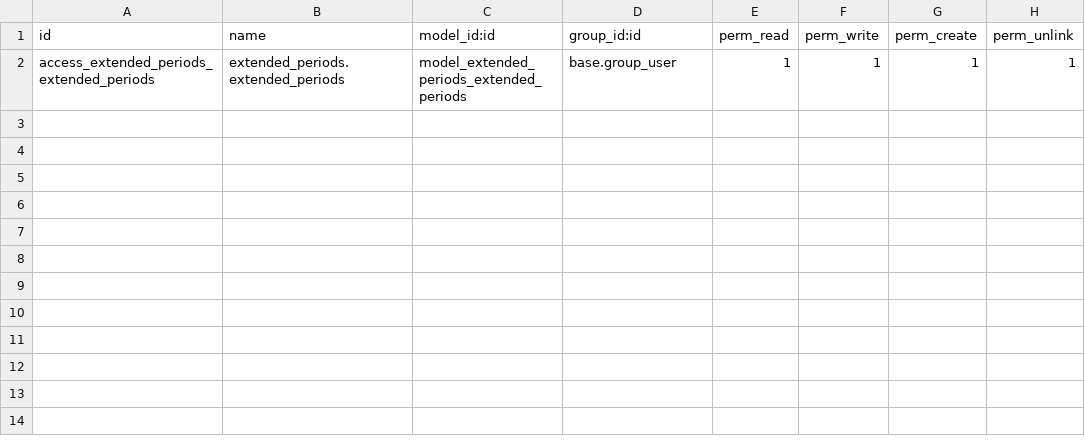
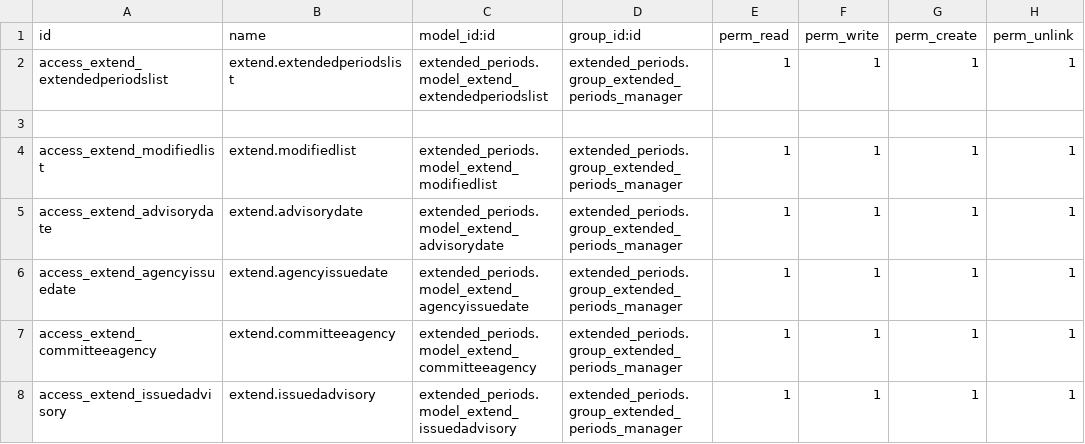
Before and after one commit to mahmudamen/extended_periods, a CSV file: security/ir.model.access.csv, drawn as a sheet.

```diff
--- a/security/ir.model.access.csv
+++ b/security/ir.model.access.csv
@@ -1,2 +1,8 @@
 id,name,model_id:id,group_id:id,perm_read,perm_write,perm_create,perm_unlink
-access_extended_periods_extended_periods,extended_periods.extended_periods,model_extended_periods_extended_periods,base.group_user,1,1,1,1
+access_extend_extendedperiodslist,extend.extendedperiodslist,extended_periods.model_extend_extendedperiodslist,extended_periods.group_extended_periods_manager,1,1,1,1
+
+access_extend_modifiedlist,extend.modifiedlist,extended_periods.model_extend_modifiedlist,extended_periods.group_extended_periods_manager,1,1,1,1
+access_extend_advisorydate,extend.advisorydate,extended_periods.model_extend_advisorydate,extended_periods.group_extended_periods_manager,1,1,1,1
+access_extend_agencyissuedate,extend.agencyissuedate,extended_periods.model_extend_agencyissuedate,extended_periods.group_extended_periods_manager,1,1,1,1
+access_extend_committeeagency,extend.committeeagency,extended_periods.model_extend_committeeagency,extended_periods.group_extended_periods_manager,1,1,1,1
+access_extend_issuedadvisory,extend.issuedadvisory,extended_periods.model_extend_issuedadvisory,extended_periods.group_extended_periods_manager,1,1,1,1
```
Also changed, not shown: 32 other files.
